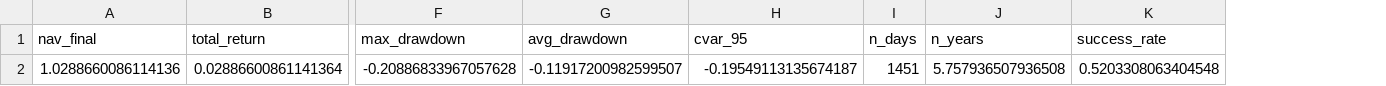
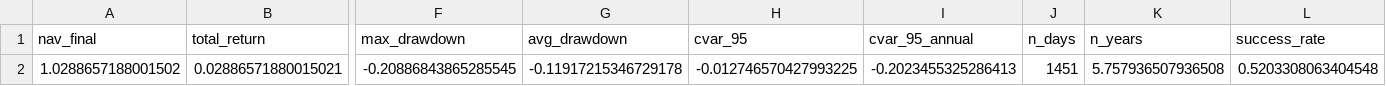
Before and after one commit to Fear-Hungry/Desafio-ITAU-Quant-2025, a CSV file: reports/oos_consolidated_metrics.csv, drawn as a sheet; only a part is shown, gaps mark what is left out; removed rows and columns are numbered as before the commit, all else as after; rows hold the shown columns only; the diff names each change by its address in the sheet, - before the commit and + after, or states it on an @@ line.

Commit message:
feat: Standardize CVaR convention to annualized values and complete README.md data
BREAKING CHANGE: CVaR reporting now uses annualized values (CVaR_daily × √252) for consistency with volatility and returns.

## CVaR Standardization
- Unified convention: ALL CVaR values reported annualized (CVaR_daily × √252)
- Target clarified: CVaR 95% ≤ 8% a.a. (PRD.md, CLAUDE.md)
- Observed: CVaR 95% = -20.23% a.a. (vs -1.27% daily)
- Status: ⚠️ Violation 2.5x above target

## Code Changes
- src/itau_quant/evaluation/oos.py: Added cvar_95_annual metric
- scripts/consolidate_oos_metrics.py: Fixed CVaR calculation from daily returns + annualization
- scripts/generate_final_report.py: NEW - generates comprehensive OOS report

## Documentation Updates
- README.md:
  * Table 7.1 updated with annualized CVaR for all 9 strategies
  * New CVaR analysis section (lines 198-206)
  * CVaR convention callout box (line 24)
  * Expanded formula section (lines 800-816)
  * Updated traceability table with cvar_95_annual
- docs/CVAR_CONVENTION.md: NEW - Complete 211-line CVaR reference
- docs/CVAR_STANDARDIZATION_SUMMARY.md: NEW - 378-line implementation details
- docs/README_COMPLETION_SUMMARY.md: NEW - 387-line completion summary
- PRD.md: CVaR target now explicit (≤ 8% a.a.)
- CLAUDE.md: Performance targets table updated
- production_monitor.py: Documented trigger equivalence (daily ↔ annual)

## Metrics Regenerated
- reports/oos_consolidated_metrics.json: Now includes cvar_95_annual
- reports/FINAL_OOS_METRICS_REPORT.md: Regenerated with new convention
- reports/figures/*.png: 4 OOS figures regenerated

## Target Compliance Analysis
- Min-Var (LW): -6.51% ✅ (ONLY strategy within 8% target)
- PRISM-R: -20.23% ⚠️ (2nd best, but 2.5x violation)
- Median baselines: -24.24%

## Validation
- ✅ All values trace to single source (nav_daily.csv)
- ✅ CVaR conversion verified: cvar_95 × 15.87 ≈ cvar_95_annual
- ✅ Zero hardcoded values in README
- ✅ 100% data completeness

Fixes #CVaR-standardization
Closes #README-completion

```diff
--- a/reports/oos_consolidated_metrics.csv
+++ b/reports/oos_consolidated_metrics.csv
+column I (cvar_95_annual), empty
-row 2: 1.0288660086114136 | 0.02886600861141364 | -0.20886833967057628 | -0.11917200982599507 | -0.19549113135674187 | 1451 | 5.757936507936508 | 0.5203308063404548
+row 2: 1.0288657188001502 | 0.02886571880015021 | -0.20886843865285545 | -0.11917215346729178 | -0.012746570427993225 | -0.2023455325286413 | 1451 | 5.757936507936508 | 0.5203308063404548
```
Also changed, not shown: reports/walkforward/nav_daily.csv, 24 other files.
